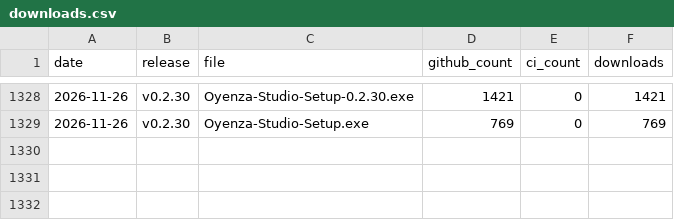
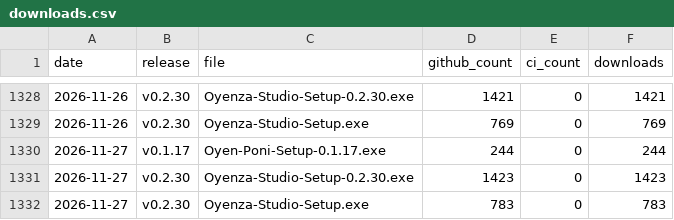
Before and after one commit to lucacadalora/oyenza-studio, a CSV file: data/downloads.csv, drawn as a sheet; only a part is shown, gaps mark what is left out.

```diff
--- a/data/downloads.csv
+++ b/data/downloads.csv
@@ -1329 +1329,4 @@ date,release,file,github_count,ci_count,downloads
 2026-11-26,v0.2.30,Oyenza-Studio-Setup.exe,769,0,769
+2026-11-27,v0.1.17,Oyen-Poni-Setup-0.1.17.exe,244,0,244
+2026-11-27,v0.2.30,Oyenza-Studio-Setup-0.2.30.exe,1423,0,1423
+2026-11-27,v0.2.30,Oyenza-Studio-Setup.exe,783,0,783
```
Also changed, not shown: 4 other files.
